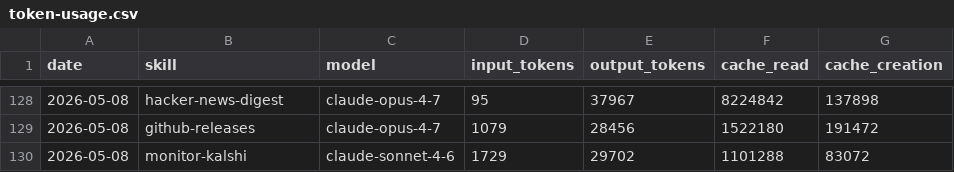
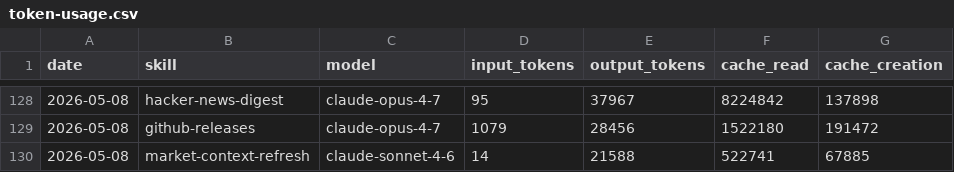
Before and after one commit to aeonfun/aeon, a CSV file: memory/token-usage.csv, drawn as a sheet; only a part is shown, gaps mark what is left out.

Commit message:
chore(market-context-refresh): auto-commit 2026-05-08

```diff
--- a/memory/token-usage.csv
+++ b/memory/token-usage.csv
@@ -129,2 +129,2 @@ date,skill,model,input_tokens,output_tokens,cache_read,cache_creation
 2026-05-08,github-releases,claude-opus-4-7,1079,28456,1522180,191472
-2026-05-08,monitor-kalshi,claude-sonnet-4-6,1729,29702,1101288,83072
+2026-05-08,market-context-refresh,claude-sonnet-4-6,14,21588,522741,67885
```
Also changed, not shown: 4 other files.
